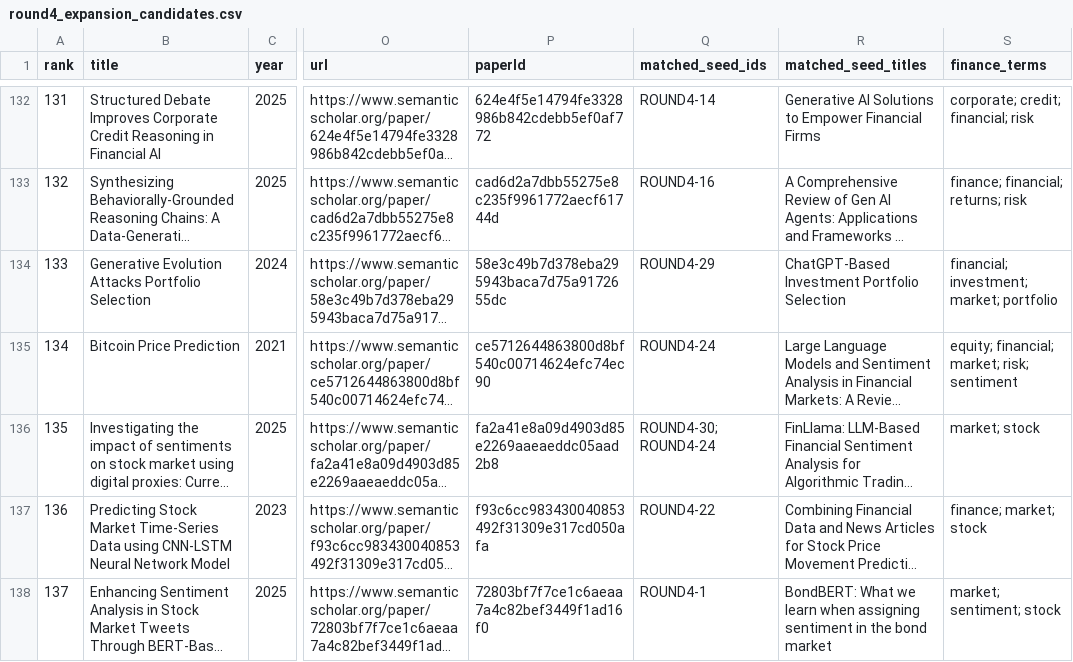
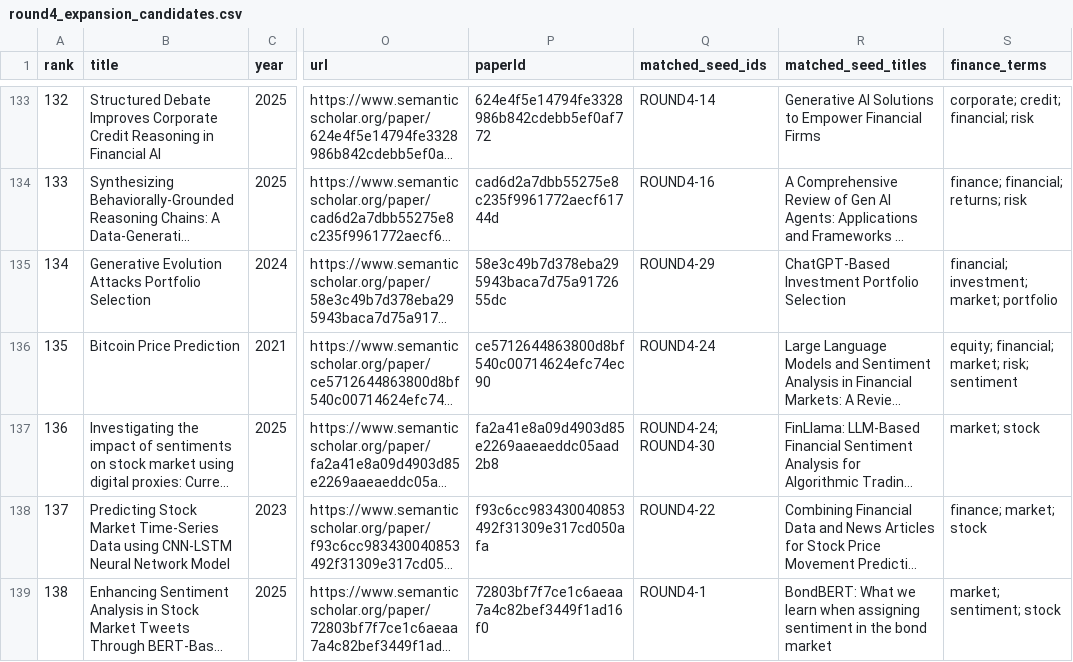
Before and after one commit to FrederickPi1969/awesome-llm-for-finance, a CSV file: data/processed/round4_expansion_candidates.csv, drawn as a sheet; only a part is shown, gaps mark what is left out; long unchanged cells end in …; addresses are those after the commit; the diff covers the shown part only; the diff names each change by its address in the sheet, - before the commit and + after, or states it on an @@ line.

```diff
--- a/data/processed/round4_expansion_candidates.csv
+++ b/data/processed/round4_expansion_candidates.csv
@@ column A (rank) renumbered between rows 38 and 139 @@
-Q137 (matched_seed_ids): ROUND4-30; ROUND4-24
+Q137 (matched_seed_ids): ROUND4-24; ROUND4-30
```
Also changed, not shown: 4 added rows, 4 removed rows and 16 edited cells elsewhere in this file, data/processed/expansion_candidates_preliminary.csv, data/processed/regtech_compliance_focus_expansion_candidates.csv, 14 other files.
